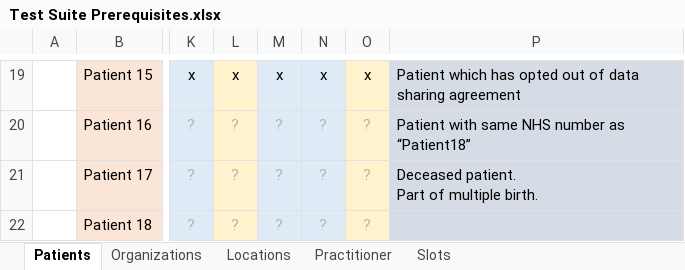
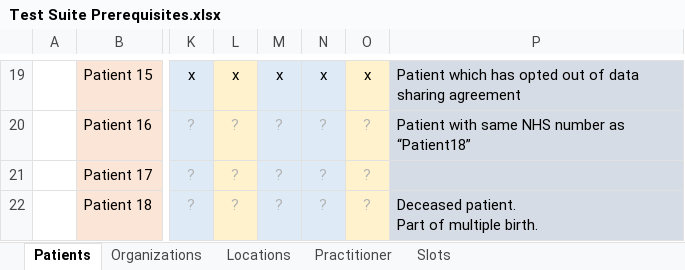
Before and after one commit to nhsconnect/gpconnect-provider-testing, an Excel workbook: Data/Test Suite Prerequisites.xlsx, sheet Patients, drawn as a sheet; only a part is shown, gaps mark what is left out; values as stored, in another font and other column widths than the file's, no borders; ↵ is a line break in a cell; the diff names each change by its address in the sheet, - before the commit and + after, or states it on an @@ line.

Commit message:
Patient date changes non active

```diff
--- a/Data/Test Suite Prerequisites.xlsx (sheet Patients)
+++ b/Data/Test Suite Prerequisites.xlsx (sheet Patients)
-P21: Deceased patient. ↵ Part of multiple birth.
+P21: (empty)
-P22: (empty)
+P22: Deceased patient. ↵ Part of multiple birth.
```
Also changed, not shown: 1 other file.
